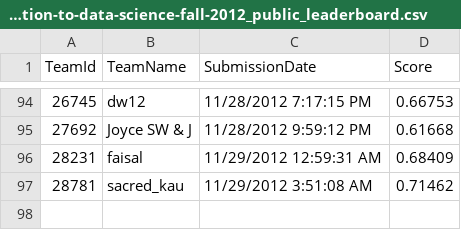
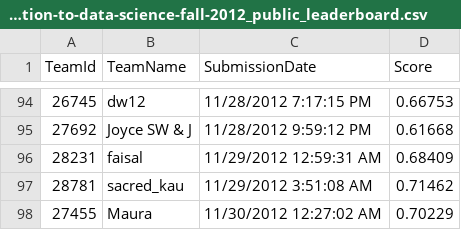
Before and after one commit to chmullig/datascience-aes, a CSV file: columbia-university-introduction-to-data-science-fall-2012_public_leaderboard.csv, drawn as a sheet; only a part is shown, gaps mark what is left out.

```diff
--- a/columbia-university-introduction-to-data-science-fall-2012_public_leaderboard.csv
+++ b/columbia-university-introduction-to-data-science-fall-2012_public_leaderboard.csv
@@ -97 +97,2 @@ TeamId, TeamName, SubmissionDate, Score
 28781,"sacred_kau",11/29/2012 3:51:08 AM,0.71462
+27455,"Maura",11/30/2012 12:27:02 AM,0.70229
```
Also changed, not shown: 3 other files.
